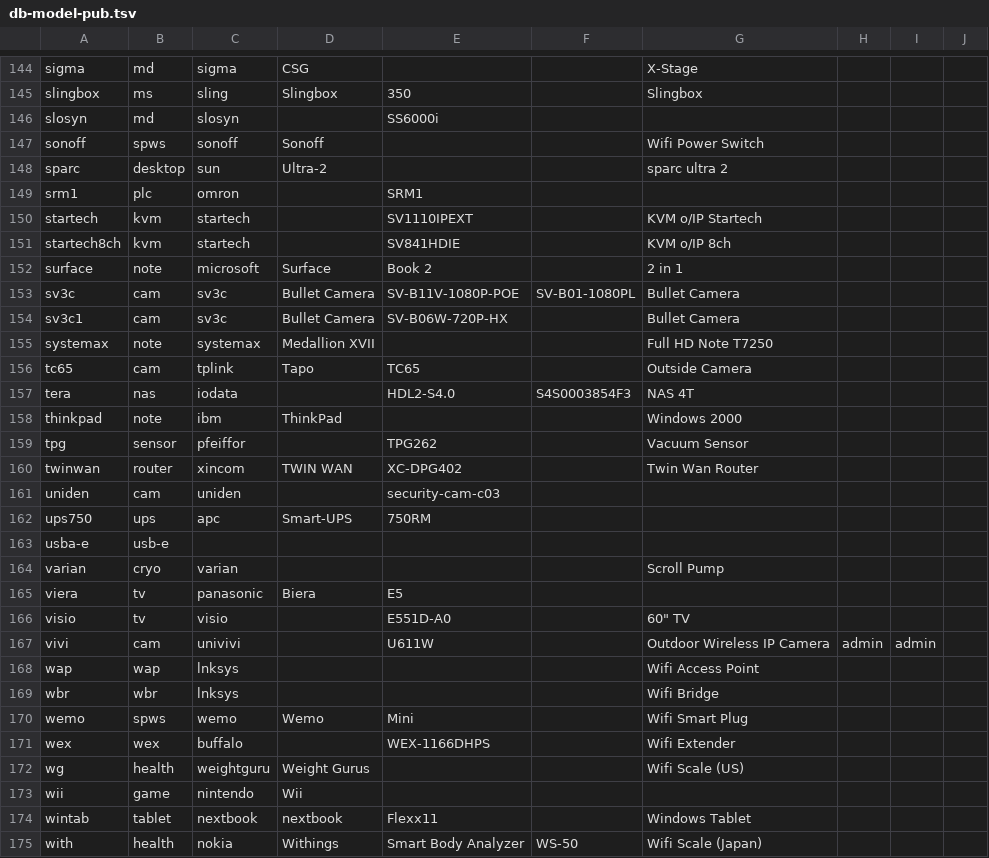
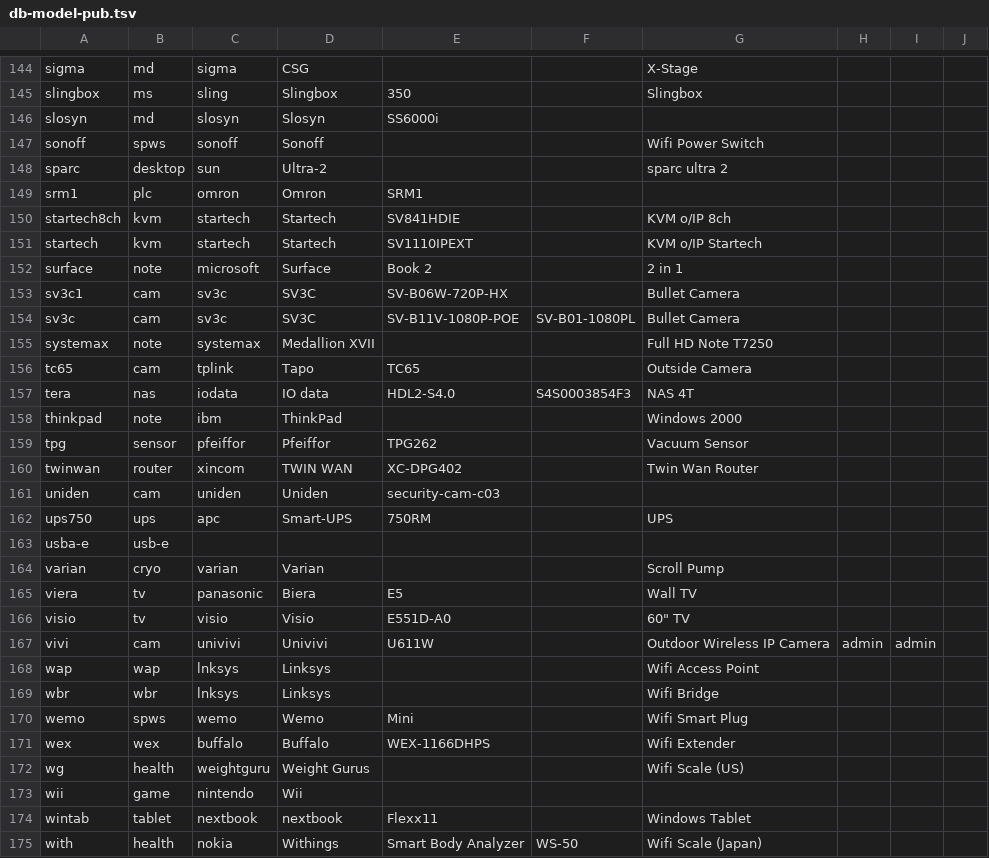
Before and after one commit to ciax/cfg.pub, a TSV file: db/db-model-pub.tsv, drawn as a sheet; only a part is shown, gaps mark what is left out; the diff covers the shown part only.

```diff
--- a/db/db-model-pub.tsv
+++ b/db/db-model-pub.tsv
@@ -145,28 +145,28 @@ sigma	md	sigma	CSG			X-Stage
 slingbox	ms	sling	Slingbox	350		Slingbox			
-slosyn	md	slosyn		SS6000i					
+slosyn	md	slosyn	Slosyn	SS6000i					
 sonoff	spws	sonoff	Sonoff			Wifi Power Switch			
 sparc	desktop	sun	Ultra-2			sparc ultra 2			
-srm1	plc	omron		SRM1					
-startech	kvm	startech		SV1110IPEXT		KVM o/IP Startech			
-startech8ch	kvm	startech		SV841HDIE		KVM o/IP 8ch			
+srm1	plc	omron	Omron	SRM1					
+startech8ch	kvm	startech	Startech	SV841HDIE		KVM o/IP 8ch			
+startech	kvm	startech	Startech	SV1110IPEXT		KVM o/IP Startech			
 surface	note	microsoft	Surface	Book 2		2 in 1			
-sv3c	cam	sv3c	Bullet Camera	SV-B11V-1080P-POE	SV-B01-1080PL	Bullet Camera			
-sv3c1	cam	sv3c	Bullet Camera	SV-B06W-720P-HX		Bullet Camera			
+sv3c1	cam	sv3c	SV3C	SV-B06W-720P-HX		Bullet Camera			
+sv3c	cam	sv3c	SV3C	SV-B11V-1080P-POE	SV-B01-1080PL	Bullet Camera			
 systemax	note	systemax	Medallion XVII			Full HD Note T7250			
 tc65	cam	tplink	Tapo	TC65		Outside Camera			
-tera	nas	iodata		HDL2-S4.0	S4S0003854F3	NAS 4T			
+tera	nas	iodata	IO data	HDL2-S4.0	S4S0003854F3	NAS 4T			
 thinkpad	note	ibm	ThinkPad			Windows 2000			
-tpg	sensor	pfeiffor		TPG262		Vacuum Sensor			
+tpg	sensor	pfeiffor	Pfeiffor	TPG262		Vacuum Sensor			
 twinwan	router	xincom	TWIN WAN	XC-DPG402		Twin Wan Router			
-uniden	cam	uniden		security-cam-c03					
-ups750	ups	apc	Smart-UPS	750RM					
+uniden	cam	uniden	Uniden	security-cam-c03					
+ups750	ups	apc	Smart-UPS	750RM		UPS			
 usba-e	usb-e								
-varian	cryo	varian				Scroll Pump			
-viera	tv	panasonic	Biera	E5					
-visio	tv	visio		E551D-A0		60" TV			
-vivi	cam	univivi		U611W		Outdoor Wireless IP Camera	admin	admin	
-wap	wap	lnksys				Wifi Access Point			
-wbr	wbr	lnksys				Wifi Bridge			
+varian	cryo	varian	Varian			Scroll Pump			
+viera	tv	panasonic	Biera	E5		Wall TV			
+visio	tv	visio	Visio	E551D-A0		60" TV			
+vivi	cam	univivi	Univivi	U611W		Outdoor Wireless IP Camera	admin	admin	
+wap	wap	lnksys	Linksys			Wifi Access Point			
+wbr	wbr	lnksys	Linksys			Wifi Bridge			
 wemo	spws	wemo	Wemo	Mini		Wifi Smart Plug			
-wex	wex	buffalo		WEX-1166DHPS		Wifi Extender			
+wex	wex	buffalo	Buffalo	WEX-1166DHPS		Wifi Extender			
 wg	health	weightguru	Weight Gurus			Wifi Scale (US)			
```
Also changed, not shown: 6 added rows, 6 removed rows, 3 moved rows and 83 edited cells elsewhere in this file.
